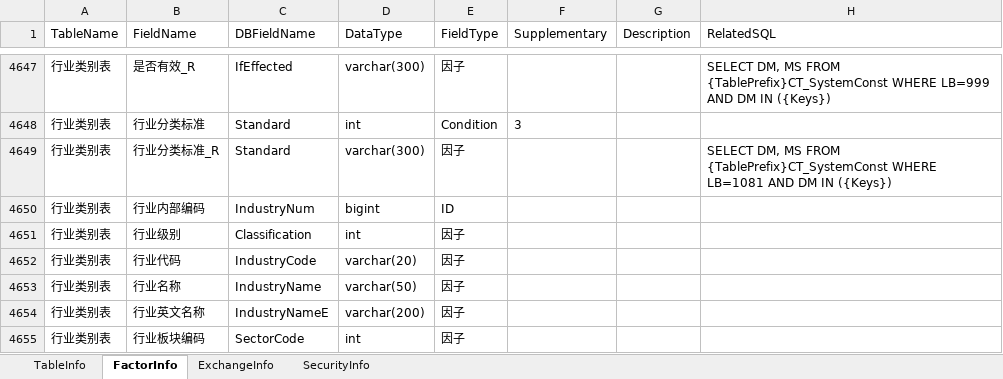
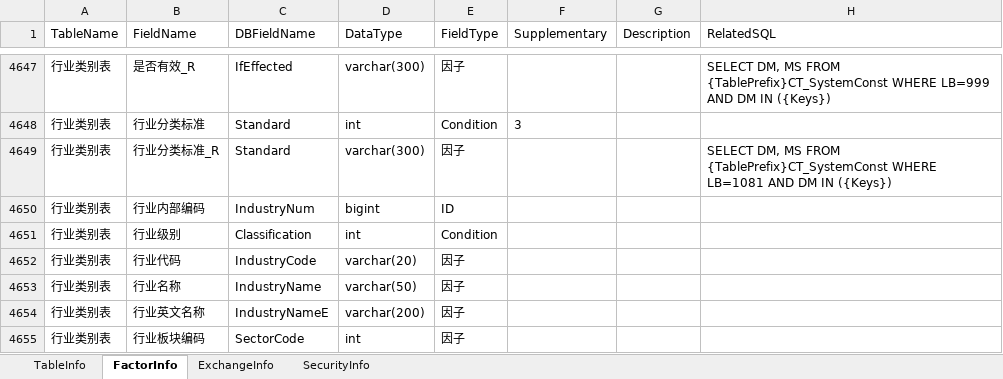
Before and after one commit to Scorpi000/QuantStudio, an Excel workbook: QuantStudio/Resource/JYDBInfo.xlsx, sheet FactorInfo, drawn as a sheet; only a part is shown, gaps mark what is left out; values as stored, in another font and other column widths than the file's, no borders; the diff names each change by its address in the sheet, - before the commit and + after, or states it on an @@ line.

```diff
--- a/QuantStudio/Resource/JYDBInfo.xlsx (sheet FactorInfo)
+++ b/QuantStudio/Resource/JYDBInfo.xlsx (sheet FactorInfo)
-E4651 (FieldType): 因子
+E4651 (FieldType): Condition
```
Also changed, not shown: 1 other file.
